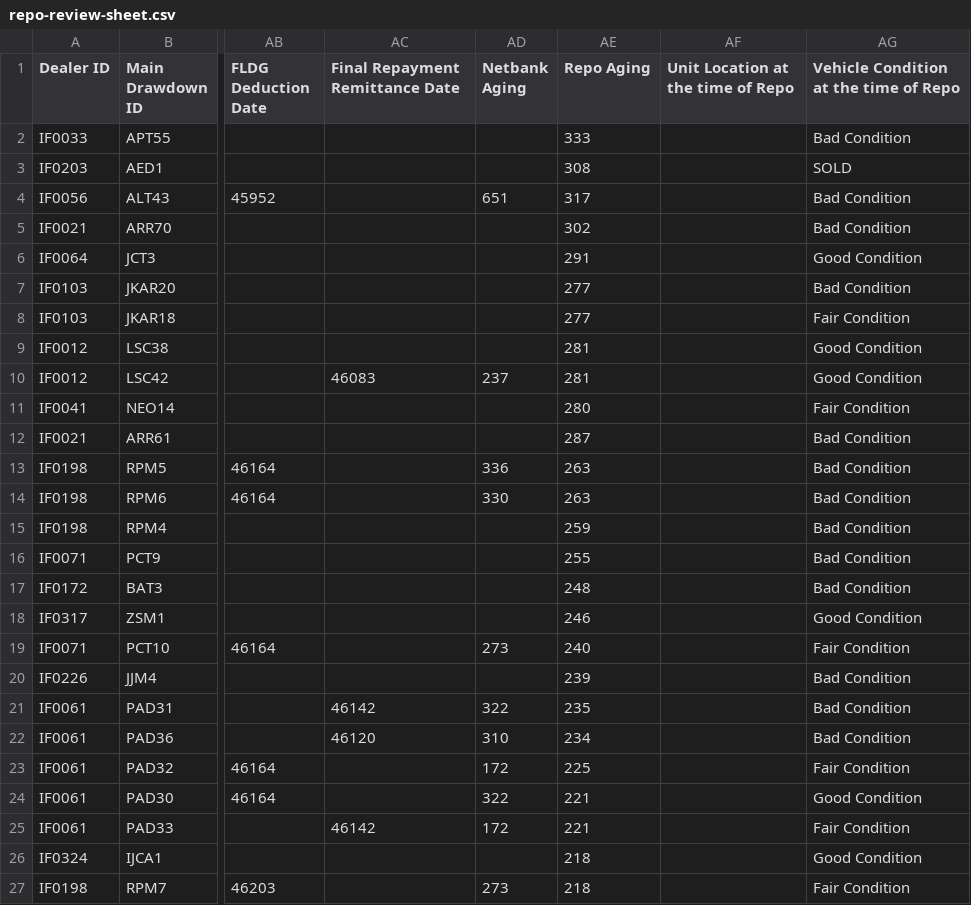
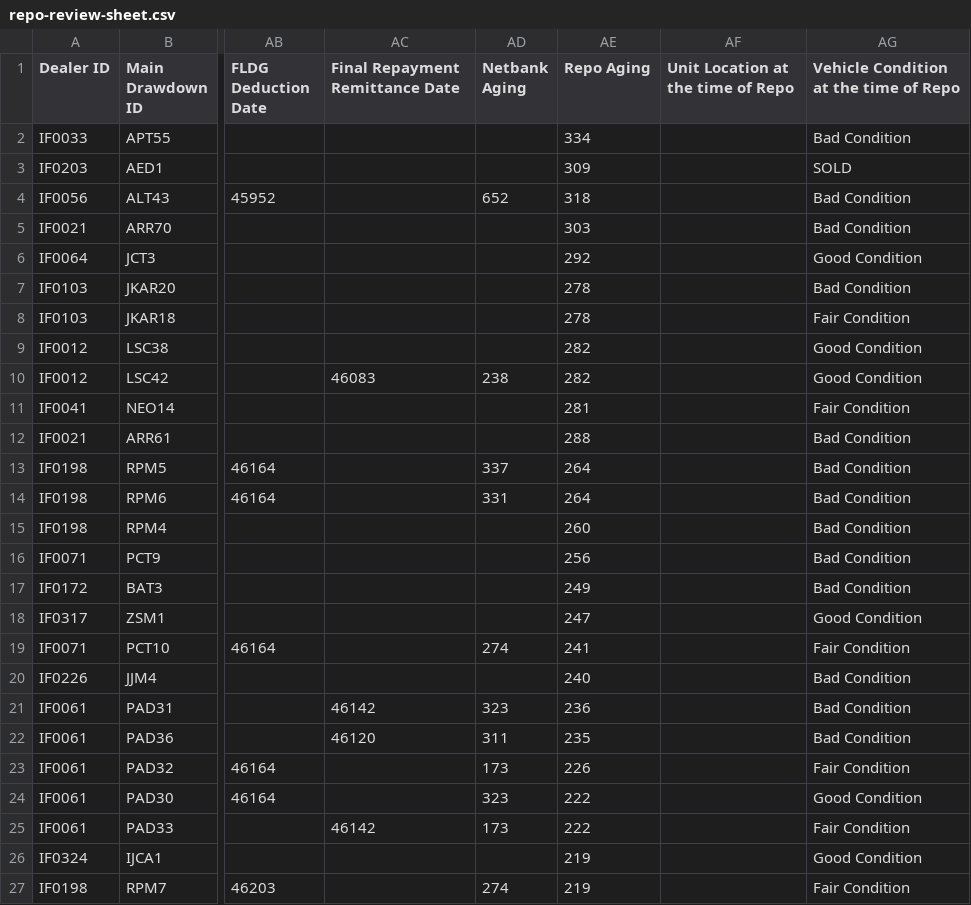
Before and after one commit to miguelcordero-ops/finsso-repository, a CSV file: data/repo-review-sheet.csv, drawn as a sheet; only a part is shown, gaps mark what is left out; the diff covers the shown part only; the diff names each change by its address in the sheet, - before the commit and + after, or states it on an @@ line.

Commit message:
Auto-export "[Raw] Repo Review Sheet" — 2026-10-16T17:12:58.192Z

```diff
--- a/data/repo-review-sheet.csv
+++ b/data/repo-review-sheet.csv
-AE2 (Repo Aging): 333
+AE2 (Repo Aging): 334
-AE3 (Repo Aging): 308
+AE3 (Repo Aging): 309
-AD4 (Netbank Aging): 651
+AD4 (Netbank Aging): 652
-AE4 (Repo Aging): 317
+AE4 (Repo Aging): 318
-AE5 (Repo Aging): 302
+AE5 (Repo Aging): 303
-AE6 (Repo Aging): 291
+AE6 (Repo Aging): 292
-AE7:AE8 (Repo Aging): 277
+AE7:AE8 (Repo Aging): 278
-AE9:AE10 (Repo Aging): 281
+AE9:AE10 (Repo Aging): 282
-AD10 (Netbank Aging): 237
+AD10 (Netbank Aging): 238
-AE11 (Repo Aging): 280
+AE11 (Repo Aging): 281
-AE12 (Repo Aging): 287
+AE12 (Repo Aging): 288
-AD13 (Netbank Aging): 336
+AD13 (Netbank Aging): 337
-AE13:AE14 (Repo Aging): 263
+AE13:AE14 (Repo Aging): 264
-AD14 (Netbank Aging): 330
+AD14 (Netbank Aging): 331
-AE15 (Repo Aging): 259
+AE15 (Repo Aging): 260
-AE16 (Repo Aging): 255
+AE16 (Repo Aging): 256
-AE17 (Repo Aging): 248
+AE17 (Repo Aging): 249
-AE18 (Repo Aging): 246
+AE18 (Repo Aging): 247
-AD19 (Netbank Aging): 273
+AD19 (Netbank Aging): 274
-AE19 (Repo Aging): 240
+AE19 (Repo Aging): 241
-AE20 (Repo Aging): 239
+AE20 (Repo Aging): 240
-AD21 (Netbank Aging): 322
+AD21 (Netbank Aging): 323
-AE21 (Repo Aging): 235
+AE21 (Repo Aging): 236
-AD22 (Netbank Aging): 310
+AD22 (Netbank Aging): 311
-AE22 (Repo Aging): 234
+AE22 (Repo Aging): 235
-AD23 (Netbank Aging): 172
+AD23 (Netbank Aging): 173
-AE23 (Repo Aging): 225
+AE23 (Repo Aging): 226
-AD24 (Netbank Aging): 322
+AD24 (Netbank Aging): 323
-AE24:AE25 (Repo Aging): 221
+AE24:AE25 (Repo Aging): 222
-AD25 (Netbank Aging): 172
+AD25 (Netbank Aging): 173
-AE26:AE27 (Repo Aging): 218
+AE26:AE27 (Repo Aging): 219
-AD27 (Netbank Aging): 273
+AD27 (Netbank Aging): 274
```
Also changed, not shown: 90 edited cells elsewhere in this file.
